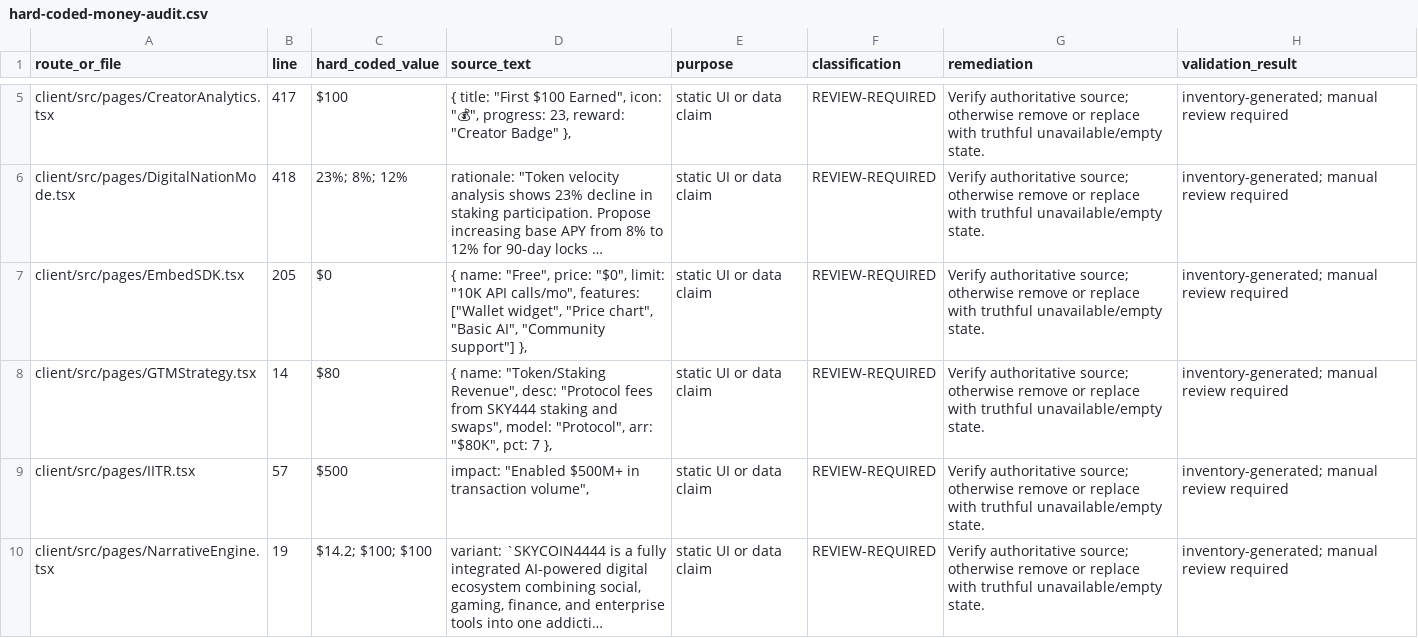
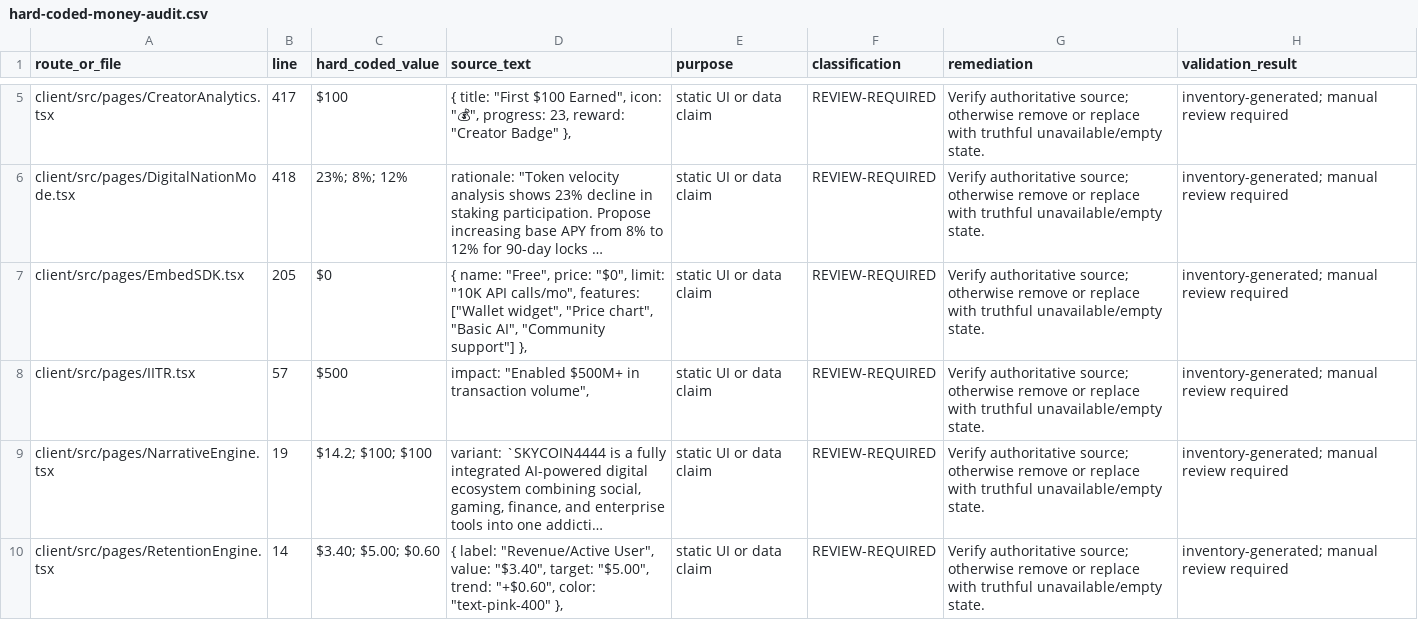
Before and after one commit to skylerblue333/skycoin4444, a CSV file: docs/hard-coded-money-audit.csv, drawn as a sheet; only a part is shown, gaps mark what is left out; the shorter side is filled out with more unchanged rows; long unchanged cells end in …; the diff names each change by its address in the sheet, - before the commit and + after, or states it on an @@ line.

```diff
--- a/docs/hard-coded-money-audit.csv
+++ b/docs/hard-coded-money-audit.csv
-row 8: client/src/pages/GTMStrategy.tsx | 14 | $80 | { name: "Token/Staking Revenue", desc: "Protocol fees from SKY444 staking and swaps", model: "Protocol", arr: "$80K", pct: 7 }, | static UI or data claim | REVIEW-REQUIRED | Verify authoritative source; otherwise remove or replace with truthful unavailable/empty state. | inventory-generated; manual review required
```
Also changed, not shown: docs/page-readiness-inventory.csv, 1 other file.
